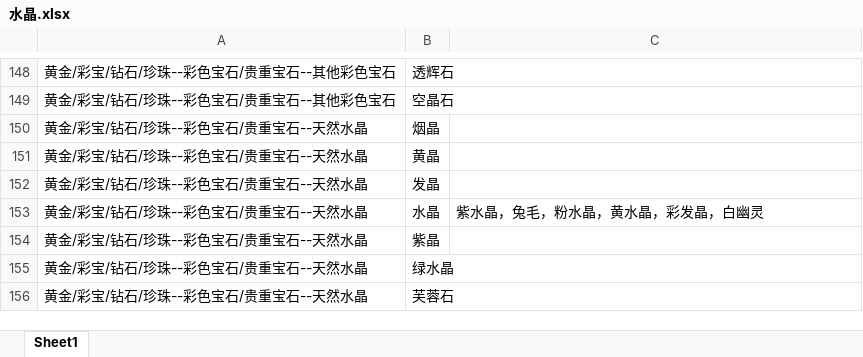
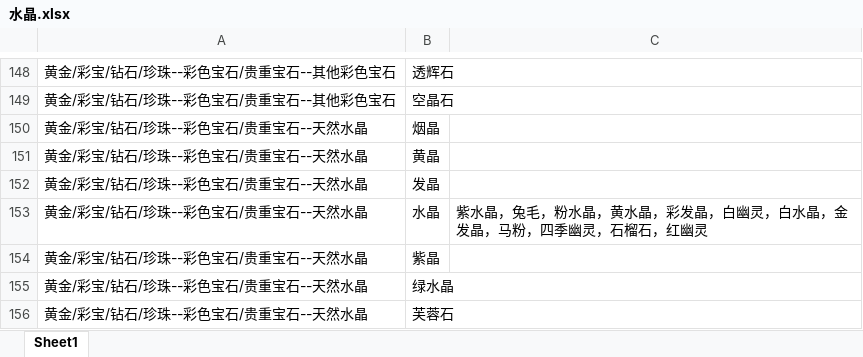
Before and after one commit to nicsnakevip/crystal-helper, an Excel workbook: data/raw/水晶.xlsx, sheet Sheet1, drawn as a sheet; only a part is shown, gaps mark what is left out; values as stored, in another font and other column widths than the file's, no borders; the diff names each change by its address in the sheet, - before the commit and + after, or states it on an @@ line.

```diff
--- a/data/raw/水晶.xlsx (sheet Sheet1)
+++ b/data/raw/水晶.xlsx (sheet Sheet1)
-C153: 紫水晶，兔毛，粉水晶，黄水晶，彩发晶，白幽灵
+C153: 紫水晶，兔毛，粉水晶，黄水晶，彩发晶，白幽灵，白水晶，金发晶，马粉，四季幽灵，石榴石，红幽灵
```
Also changed, not shown: 2 other files.
